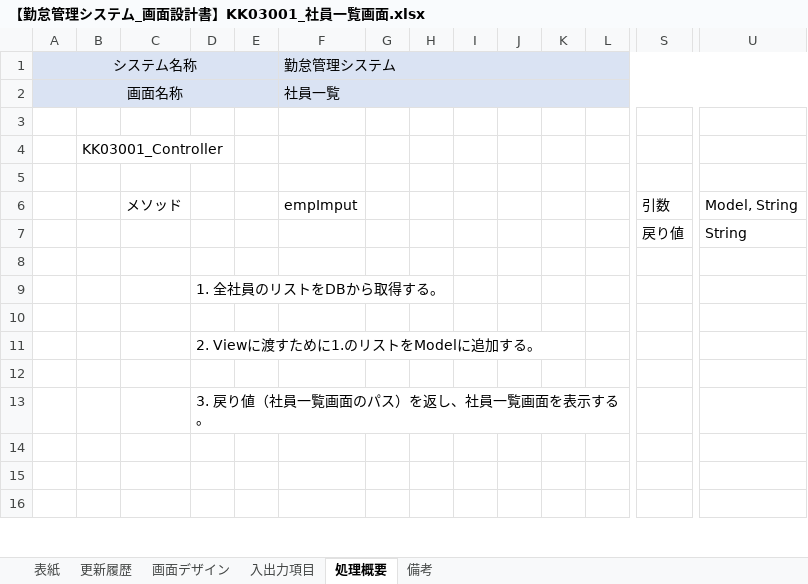
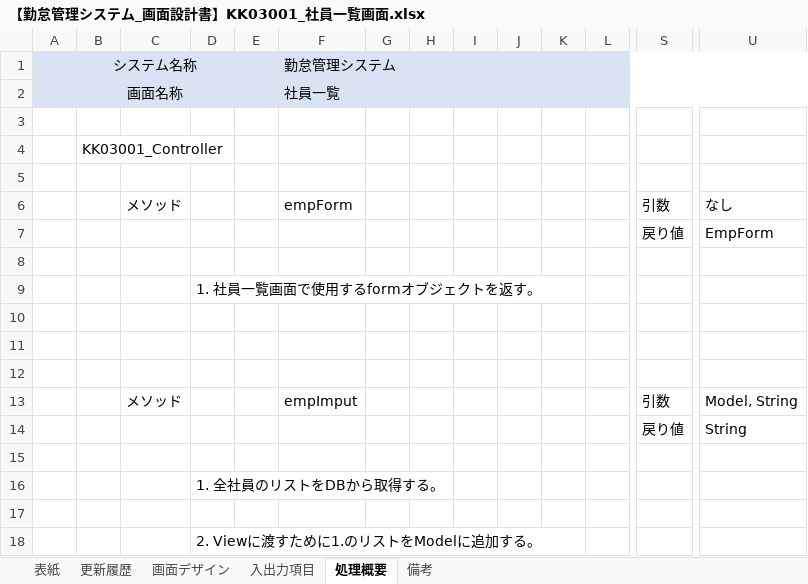
Before and after one commit to senshinsoft/ss-kintai, an Excel workbook: docs/画面設計書/【勤怠管理システム_画面設計書】KK03001_社員一覧画面.xlsx, sheet 処理概要, drawn as a sheet; only a part is shown, gaps mark what is left out; the shorter side is filled out with more unchanged rows; values as stored, in another font and other column widths than the file's, no borders; rows hold the shown columns only; the diff names each change by its address in the sheet, - before the commit and + after, or states it on an @@ line.

```diff
--- a/docs/画面設計書/【勤怠管理システム_画面設計書】KK03001_社員一覧画面.xlsx (sheet 処理概要)
+++ b/docs/画面設計書/【勤怠管理システム_画面設計書】KK03001_社員一覧画面.xlsx (sheet 処理概要)
+row 6:  |  | メソッド |  |  | empForm |  |  |  |  |  |  | 引数 | なし
+row 7:  |  |  |  |  |  |  |  |  |  |  |  | 戻り値 | EmpForm
+row 8: (empty)
+row 9:  |  |  | 1. 社員一覧画面で使用するformオブジェクトを返す。
+row 10: (empty)
+row 11: (empty)
+row 12: (empty)
```
Also changed, not shown: 1 other file.
